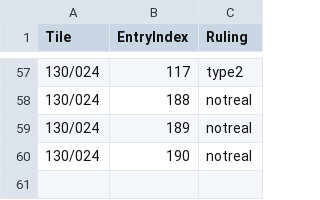
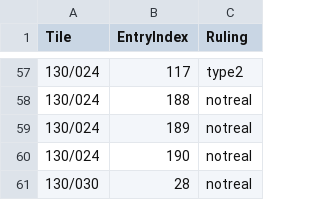
Before and after one commit to cgsoares49/historical-map-viewer, a CSV file: mapper/registry_rulings.csv, drawn as a sheet; only a part is shown, gaps mark what is left out.

```diff
--- a/mapper/registry_rulings.csv
+++ b/mapper/registry_rulings.csv
@@ -60 +60,2 @@ Tile,EntryIndex,Ruling
 130/024,190,notreal
+130/030,28,notreal
```
Also changed, not shown: 9 other files.
